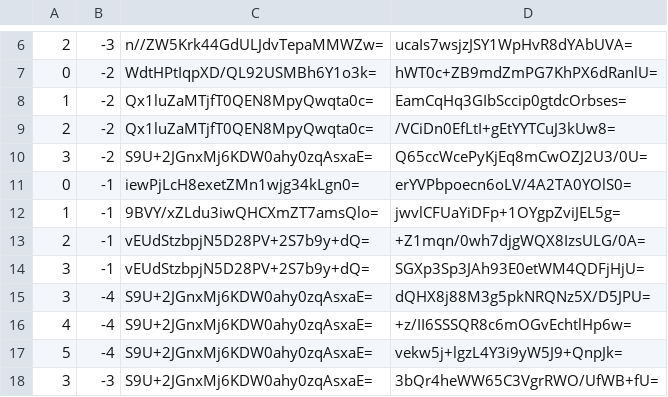
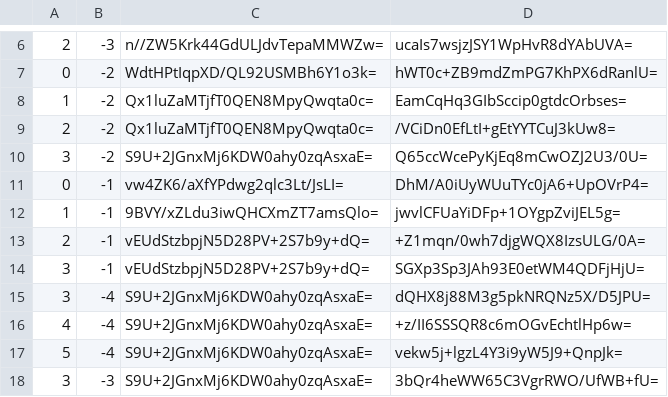
Before and after one commit to counterfitninja/netherlower, a CSV file: tiles/zoom.-1/metadata/k.0.-1.csv, drawn as a sheet; only a part is shown, gaps mark what is left out.

```diff
--- a/tiles/zoom.-1/metadata/k.0.-1.csv
+++ b/tiles/zoom.-1/metadata/k.0.-1.csv
@@ -10,3 +10,3 @@
 3,-2,S9U+2JGnxMj6KDW0ahy0zqAsxaE=,Q65ccWcePyKjEq8mCwOZJ2U3/0U=
-0,-1,iewPjLcH8exetZMn1wjg34kLgn0=,erYVPbpoecn6oLV/4A2TA0YOlS0=
+0,-1,vw4ZK6/aXfYPdwg2qlc3Lt/JsLI=,DhM/A0iUyWUuTYc0jA6+UpOVrP4=
 1,-1,9BVY/xZLdu3iwQHCXmZT7amsQlo=,jwvlCFUaYiDFp+1OYgpZviJEL5g=
```
Also changed, not shown: tiles/zoom.-1/metadata/k.-1.-1.csv, tiles/zoom.-1/metadata/k.-1.0.csv, 54 other files.
